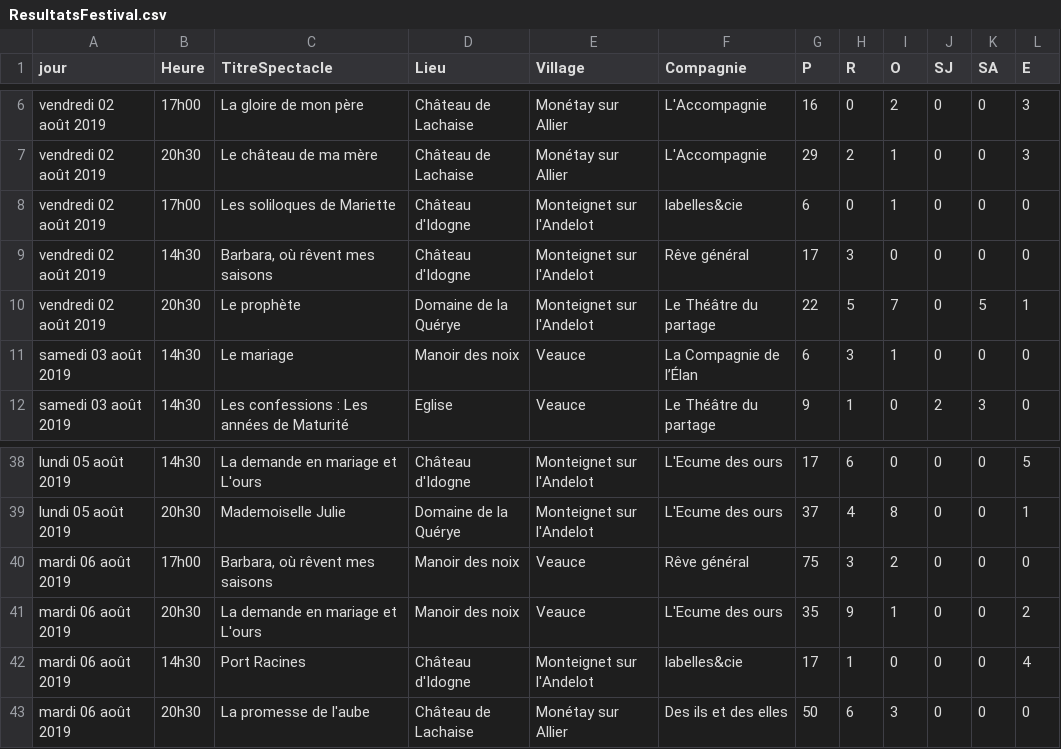
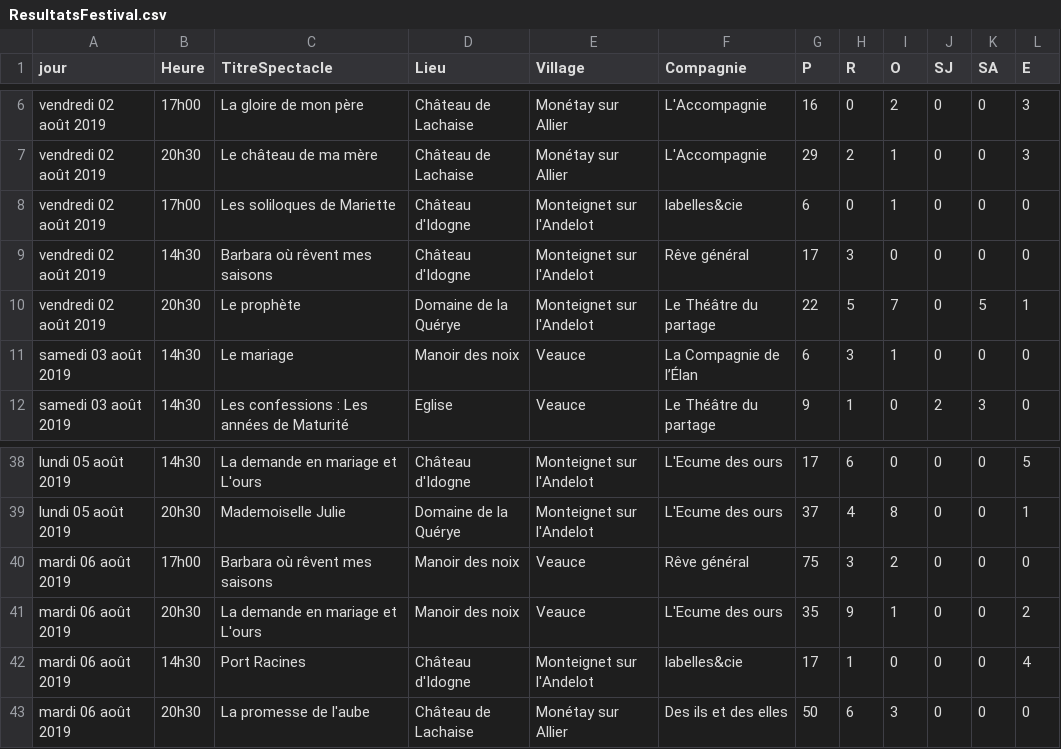
Before and after one commit to 2chenj/projetWebL3, a CSV file: ResultatsFestival.csv, drawn as a sheet; only a part is shown, gaps mark what is left out.

```diff
--- a/ResultatsFestival.csv
+++ b/ResultatsFestival.csv
@@ -8,3 +8,3 @@ vendredi 02 août 2019,20h30,Le château de ma mère,Château de Lachaise,Monét
 vendredi 02 août 2019,17h00,Les soliloques de Mariette,Château d'Idogne,Monteignet sur l'Andelot,labelles&cie,6,0,1,0,0,0
-vendredi 02 août 2019,14h30,"Barbara, où rêvent mes saisons",Château d'Idogne,Monteignet sur l'Andelot,Rêve général,17,3,0,0,0,0
+vendredi 02 août 2019,14h30,Barbara où rêvent mes saisons,Château d'Idogne,Monteignet sur l'Andelot,Rêve général,17,3,0,0,0,0
 vendredi 02 août 2019,20h30,Le prophète,Domaine de la Quérye,Monteignet sur l'Andelot,Le Théâtre du partage,22,5,7,0,5,1
@@ -39,3 +39,3 @@ lundi 05 août 2019,14h30,La demande en mariage et L'ours,Château d'Idogne,Mont
 lundi 05 août 2019,20h30,Mademoiselle Julie,Domaine de la Quérye,Monteignet sur l'Andelot,L'Ecume des ours,37,4,8,0,0,1
-mardi 06 août 2019,17h00,"Barbara, où rêvent mes saisons",Manoir des noix,Veauce,Rêve général,75,3,2,0,0,0
+mardi 06 août 2019,17h00,Barbara où rêvent mes saisons,Manoir des noix,Veauce,Rêve général,75,3,2,0,0,0
 mardi 06 août 2019,20h30,La demande en mariage et L'ours,Manoir des noix,Veauce,L'Ecume des ours,35,9,1,0,0,2
```
Also changed, not shown: 23 other files.
